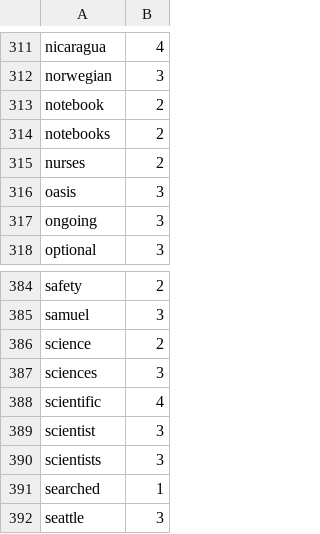
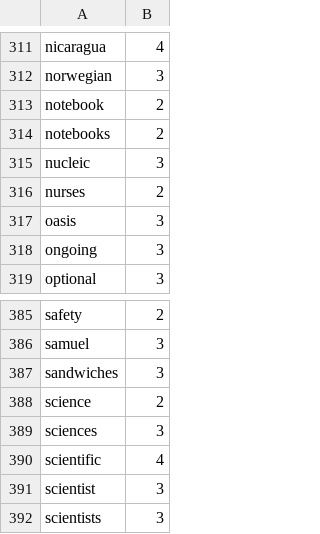
Before and after one commit to florianklueckmann/LATIC, a CSV file: src/main/resources/software/latic/syllables/syllables_en.csv, drawn as a sheet; only a part is shown, gaps mark what is left out; the shorter side is filled out with more unchanged rows; the diff names each change by its address in the sheet, - before the commit and + after, or states it on an @@ line.

```diff
--- a/src/main/resources/software/latic/syllables/syllables_en.csv
+++ b/src/main/resources/software/latic/syllables/syllables_en.csv
+row 315: nucleic | 3
+row 387: sandwiches | 3
```
Also changed, not shown: 8 other files.
